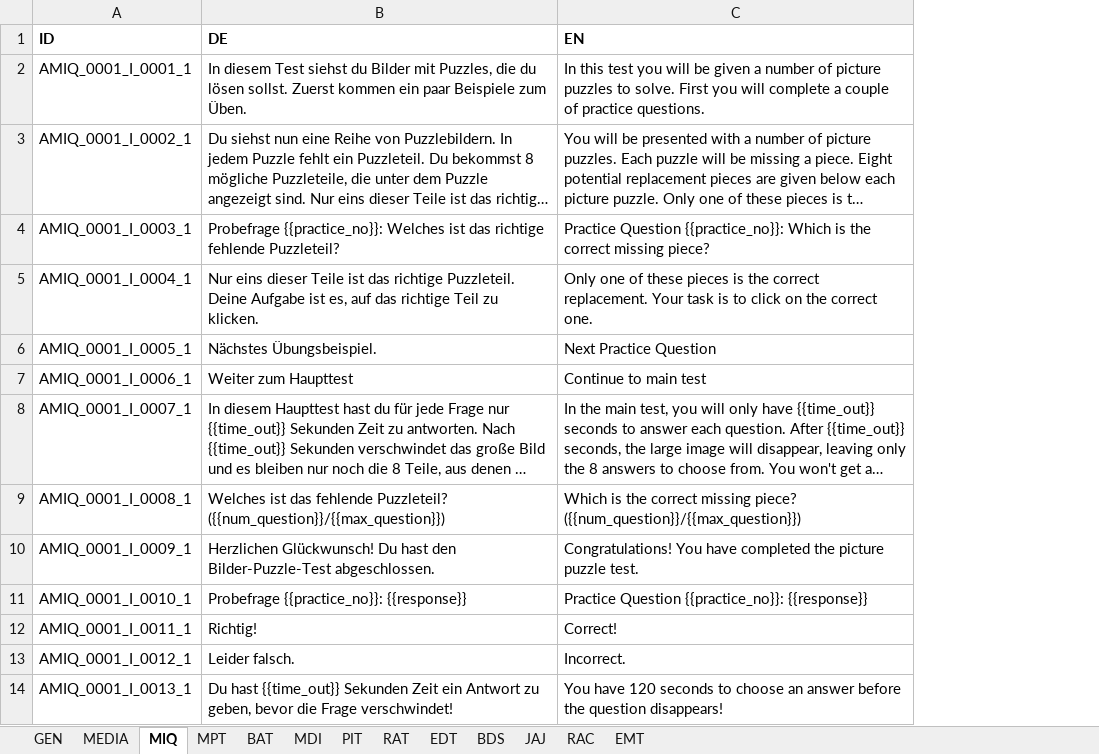
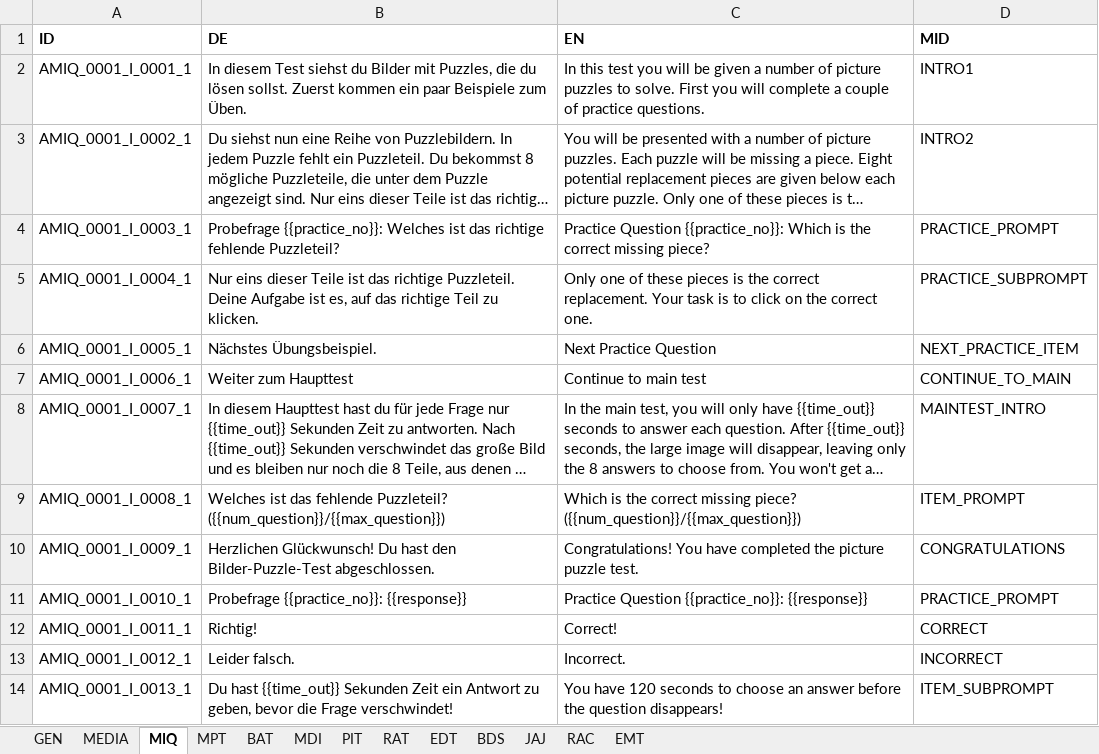
Before and after one commit to fmhoeger/psyquest, an Excel workbook: data_raw/ids_listening_tests.xlsx, sheet MIQ, drawn as a sheet; long unchanged cells end in …; values as stored, in another font and other column widths than the file's, no borders; 1 other sheet too large or unreadable and not compared; the diff names each change by its address in the sheet, - before the commit and + after, or states it on an @@ line.

Commit message:
Added function export_listenting_test_psychTestR_dict to read_test_definition and MID column to MIQ sheet in ids_listening tests

```diff
--- a/data_raw/ids_listening_tests.xlsx (sheet MIQ)
+++ b/data_raw/ids_listening_tests.xlsx (sheet MIQ)
+column D (MID), rows 2-14: INTRO1 | INTRO2 | PRACTICE_PROMPT | PRACTICE_SUBPROMPT | NEXT_PRACTICE_ITEM | CONTINUE_TO_MAIN | MAINTEST_INTRO | ITEM_PROMPT | CONGRATULATIONS | PRACTICE_PROMPT | CORRECT | INCORRECT | ITEM_SUBPROMPT
```
Also changed, not shown: 2 other files.
